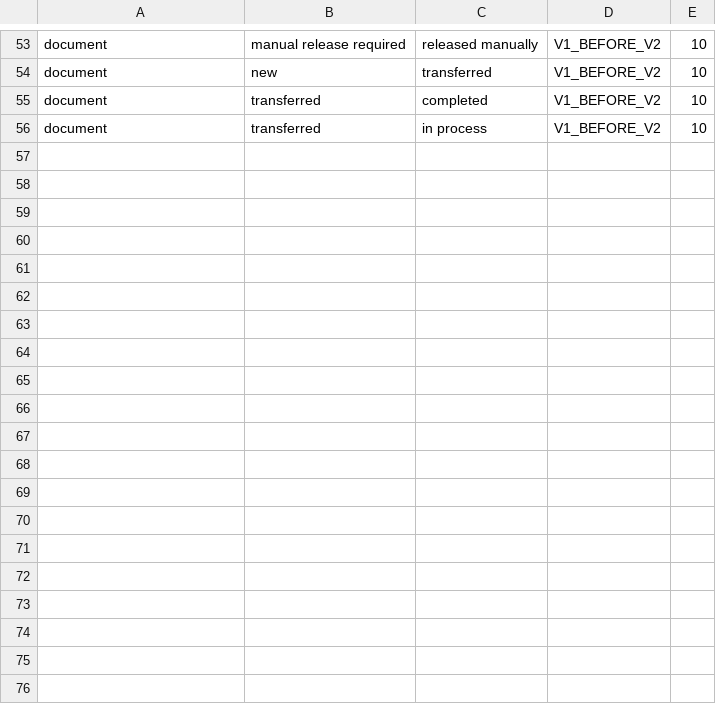
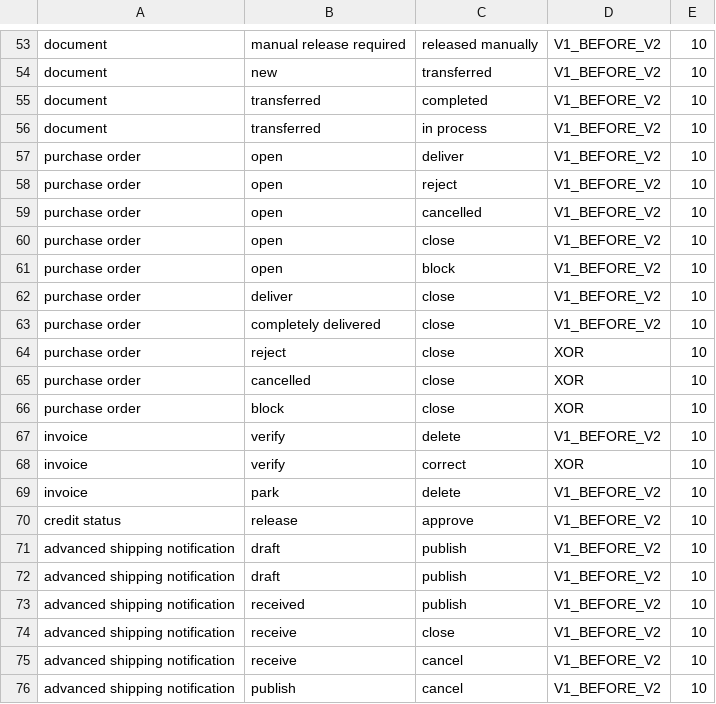
Before and after one commit to hanvanderaa/semanticanomalydetection, a CSV file: code/input/knowledgebase/lifecycles/lifecycles.csv, drawn as a sheet; only a part is shown, gaps mark what is left out; the diff covers the shown part only; the diff names each change by its address in the sheet, - before the commit and + after, or states it on an @@ line.

```diff
--- a/code/input/knowledgebase/lifecycles/lifecycles.csv
+++ b/code/input/knowledgebase/lifecycles/lifecycles.csv
+row 57: purchase order | open | deliver | V1_BEFORE_V2 | 10
+row 58: purchase order | open | reject | V1_BEFORE_V2 | 10
+row 59: purchase order | open | cancelled | V1_BEFORE_V2 | 10
+row 60: purchase order | open | close | V1_BEFORE_V2 | 10
+row 61: purchase order | open | block | V1_BEFORE_V2 | 10
+row 62: purchase order | deliver | close | V1_BEFORE_V2 | 10
+row 63: purchase order | completely delivered | close | V1_BEFORE_V2 | 10
+row 64: purchase order | reject | close | XOR | 10
+row 65: purchase order | cancelled | close | XOR | 10
+row 66: purchase order | block | close | XOR | 10
+row 67: invoice | verify | delete | V1_BEFORE_V2 | 10
+row 68: invoice | verify | correct | XOR | 10
+row 69: invoice | park | delete | V1_BEFORE_V2 | 10
+row 70: credit status | release | approve | V1_BEFORE_V2 | 10
+row 71: advanced shipping notification | draft | publish | V1_BEFORE_V2 | 10
+row 72: advanced shipping notification | draft | publish | V1_BEFORE_V2 | 10
+row 73: advanced shipping notification | received | publish | V1_BEFORE_V2 | 10
+row 74: advanced shipping notification | receive | close | V1_BEFORE_V2 | 10
+row 75: advanced shipping notification | receive | cancel | V1_BEFORE_V2 | 10
+row 76: advanced shipping notification | publish | cancel | V1_BEFORE_V2 | 10
```
Also changed, not shown: 19 added rows elsewhere in this file, 7 other files.
